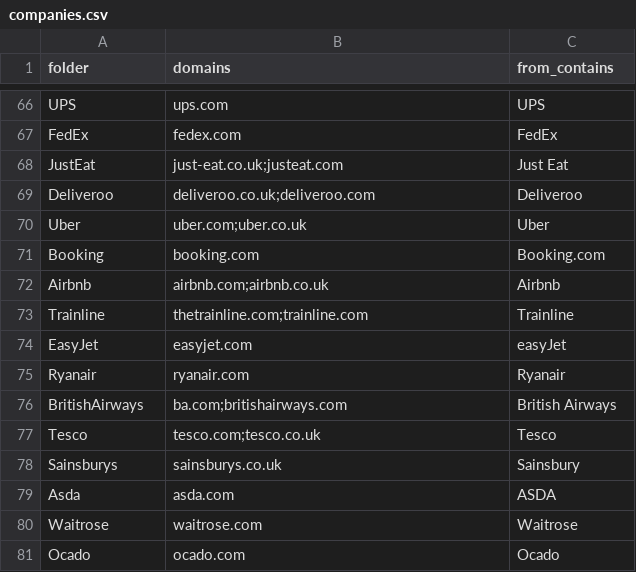
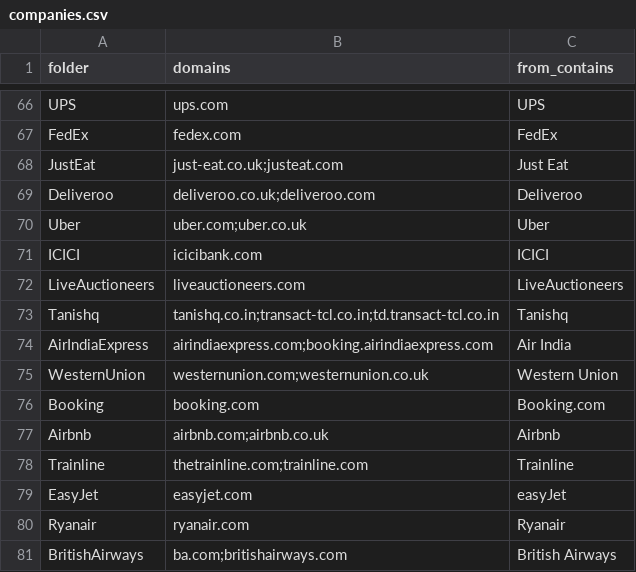
Before and after one commit to shyam1-jpg/parslia-kitchen-os, a CSV file: outlook/companies.csv, drawn as a sheet; only a part is shown, gaps mark what is left out; the shorter side is filled out with more unchanged rows; the diff names each change by its address in the sheet, - before the commit and + after, or states it on an @@ line.

```diff
--- a/outlook/companies.csv
+++ b/outlook/companies.csv
+row 71: ICICI | icicibank.com | ICICI
+row 72: LiveAuctioneers | liveauctioneers.com | LiveAuctioneers
+row 73: Tanishq | tanishq.co.in;transact-tcl.co.in;td.transact-tcl.co.in | Tanishq
+row 74: AirIndiaExpress | airindiaexpress.com;booking.airindiaexpress.com | Air India
+row 75: WesternUnion | westernunion.com;westernunion.co.uk | Western Union
```
Also changed, not shown: 2 other files.
